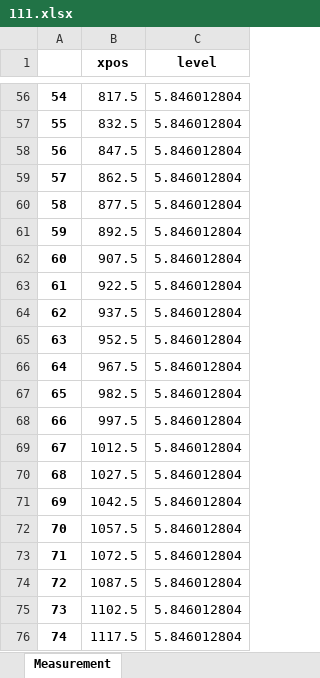
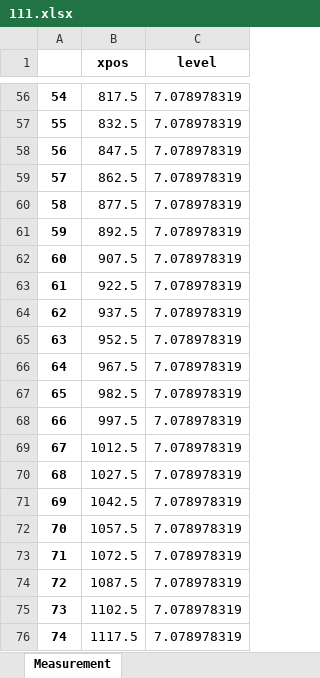
Before and after one commit to Icarus-15/Lechler_3D_Nozzel, an Excel workbook: results/111.xlsx, sheet Measurement, drawn as a sheet; only a part is shown, gaps mark what is left out; values as stored, in another font and other column widths than the file's, no borders; charts and pictures not drawn; the diff covers the shown part only; the diff names each change by its address in the sheet, - before the commit and + after, or states it on an @@ line.

```diff
--- a/results/111.xlsx (sheet Measurement)
+++ b/results/111.xlsx (sheet Measurement)
-C56:C76 (level): 5.846012804
+C56:C76 (level): 7.078978319
```
Also changed, not shown: 54 edited cells elsewhere in this sheet, charts or pictures, 20 other files.
